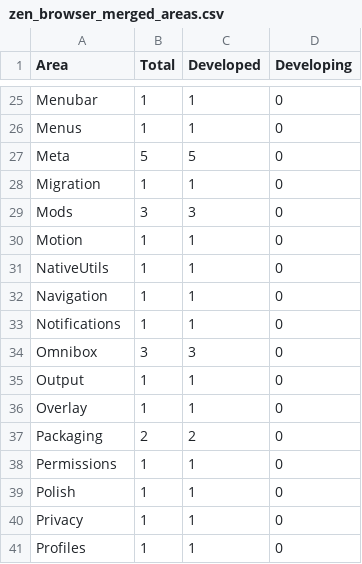
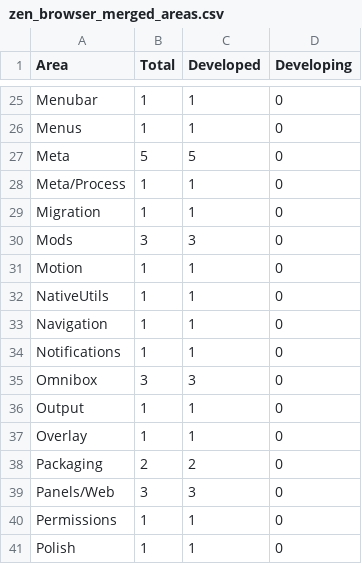
Before and after one commit to pxh52013145/Xbrowser, a CSV file: reference/zen_browser_merged_areas.csv, drawn as a sheet; only a part is shown, gaps mark what is left out; the shorter side is filled out with more unchanged rows.

```diff
--- a/reference/zen_browser_merged_areas.csv
+++ b/reference/zen_browser_merged_areas.csv
@@ -27,2 +27,3 @@
 "Meta","5","5","0"
+"Meta/Process","1","1","0"
 "Migration","1","1","0"
@@ -37,2 +38,3 @@
 "Packaging","2","2","0"
+"Panels/Web","3","3","0"
 "Permissions","1","1","0"
```
Also changed, not shown: reference/zen_browser_merged_all.csv, reference/zen_browser_merged_counts_by_area.csv, 16 other files.
